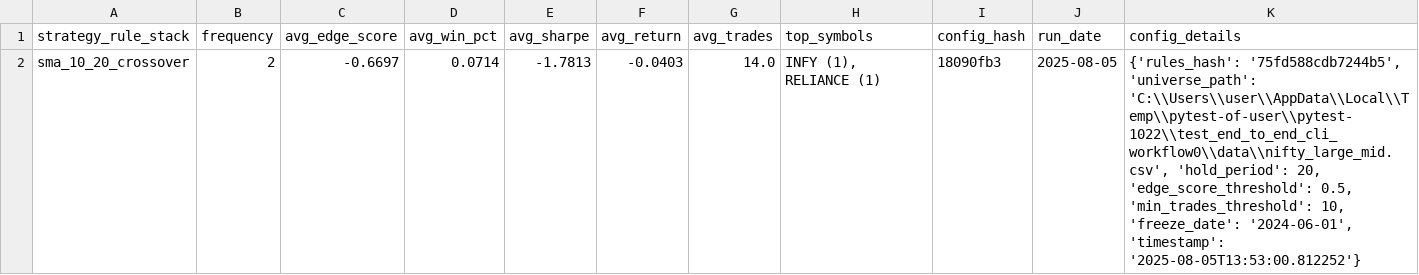
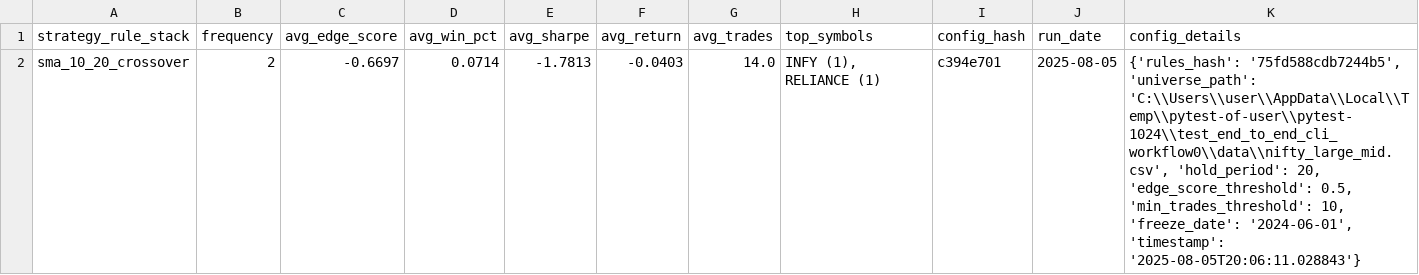
Before and after one commit to vijayanajay/stock_rule_based, a CSV file: strategy_performance_report.csv, drawn as a sheet.

Commit message:
Update strategy performance report and enhance trailing stop test assertions
- Modified the strategy performance report CSV to update the config_hash and universe_path for the "sma_10_20_crossover" strategy.
- Improved the test_trailing_stop_direct.py by replacing return statements with assertions to ensure pytest compatibility and validate that both baseline and trailing stop tests generate results and trades.

```diff
--- a/strategy_performance_report.csv
+++ b/strategy_performance_report.csv
@@ -1,2 +1,2 @@
 strategy_rule_stack,frequency,avg_edge_score,avg_win_pct,avg_sharpe,avg_return,avg_trades,top_symbols,config_hash,run_date,config_details
-"sma_10_20_crossover",2,-0.6697,0.0714,-1.7813,-0.0403,14.0,"INFY (1), RELIANCE (1)","18090fb3","2025-08-05","{'rules_hash': '75fd588cdb7244b5', 'universe_path': 'C:\\Users\\user\\AppData\\Local\\Temp\\pytest-of-user\\pytest-1022\\test_end_to_end_cli_workflow0\\data\\nifty_large_mid.csv', 'hold_period': 20, 'edge_score_threshold': 0.5, 'min_trades_threshold': 10, 'freeze_date': '2024-06-01', 'timestamp': '2025-08-05T13:53:00.812252'}"
+"sma_10_20_crossover",2,-0.6697,0.0714,-1.7813,-0.0403,14.0,"INFY (1), RELIANCE (1)","c394e701","2025-08-05","{'rules_hash': '75fd588cdb7244b5', 'universe_path': 'C:\\Users\\user\\AppData\\Local\\Temp\\pytest-of-user\\pytest-1024\\test_end_to_end_cli_workflow0\\data\\nifty_large_mid.csv', 'hold_period': 20, 'edge_score_threshold': 0.5, 'min_trades_threshold': 10, 'freeze_date': '2024-06-01', 'timestamp': '2025-08-05T20:06:11.028843'}"
```
Also changed, not shown: 5 other files.
